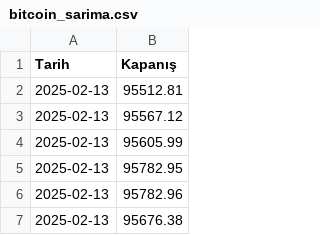
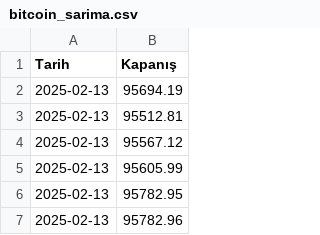
Before and after one commit to cboinn-eng/cboin, a CSV file: backend/aiAnalysis/bitcoin_sarima.csv, drawn as a sheet; only a part is shown; the shorter side is filled out with more unchanged rows; the diff names each change by its address in the sheet, - before the commit and + after, or states it on an @@ line.

```diff
--- a/backend/aiAnalysis/bitcoin_sarima.csv
+++ b/backend/aiAnalysis/bitcoin_sarima.csv
+row 2: 2025-02-13 | 95694.19
```
Also changed, not shown: 31 other files.
